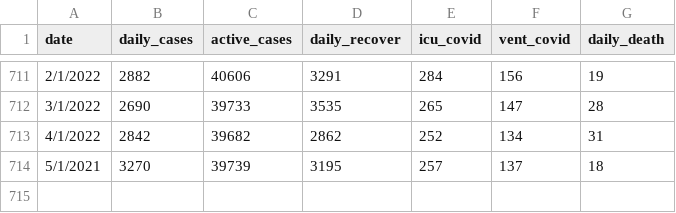
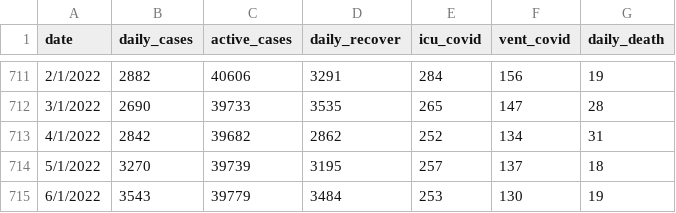
Before and after one commit to umaurosli/covid19_mys, a CSV file: covid19_mys_stats.csv, drawn as a sheet; only a part is shown, gaps mark what is left out.

Commit message:
Update covid19_mys_stats.csv

```diff
--- a/covid19_mys_stats.csv
+++ b/covid19_mys_stats.csv
@@ -713,2 +713,3 @@ date,daily_cases,active_cases,daily_recover,icu_covid,vent_covid,daily_death
 4/1/2022,2842,39682,2862,252,134,31
-5/1/2021,3270,39739,3195,257,137,18
+5/1/2022,3270,39739,3195,257,137,18
+6/1/2022,3543,39779,3484,253,130,19
```
